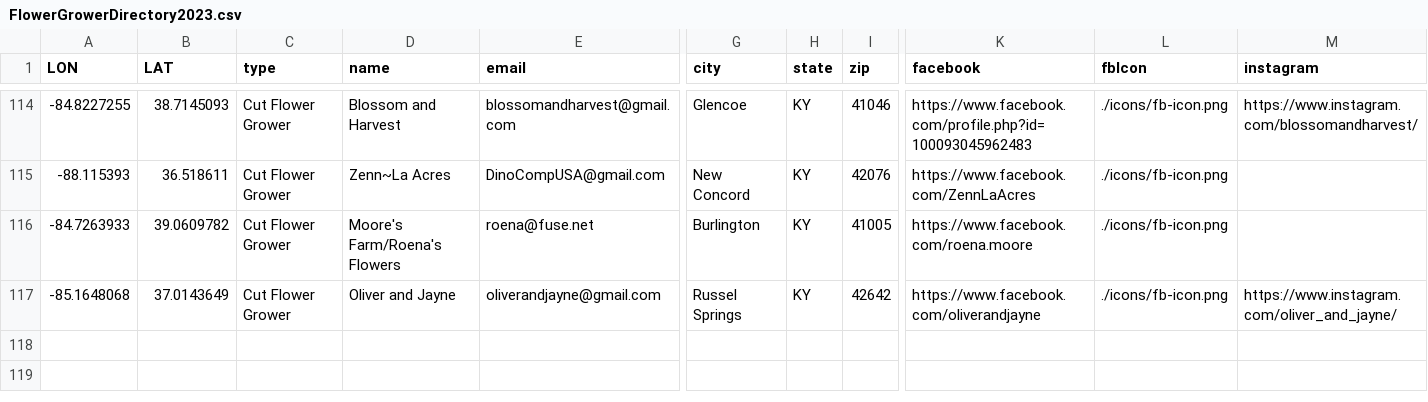
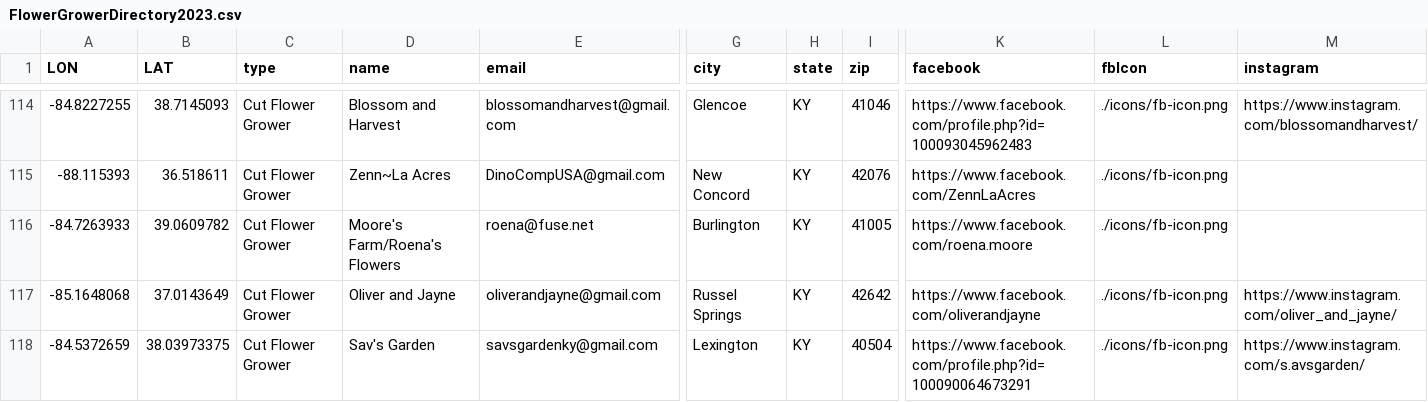
Before and after one commit to UK-Horticulture/KY-Cut-Flowers, a CSV file: data/FlowerGrowerDirectory2023.csv, drawn as a sheet; only a part is shown, gaps mark what is left out; rows hold the shown columns only; the diff names each change by its address in the sheet, - before the commit and + after, or states it on an @@ line.

Commit message:
add 1 grower

```diff
--- a/data/FlowerGrowerDirectory2023.csv
+++ b/data/FlowerGrowerDirectory2023.csv
+row 118: -84.5372659 | 38.03973375 | Cut Flower Grower | Sav's Garden | savsgardenky@gmail.com | Lexington | KY | 40504 | https://www.facebook.com/profile.php?id=100090064673291 | ./icons/fb-icon.png | https://www.instagram.com/s.avsgarden/
```
